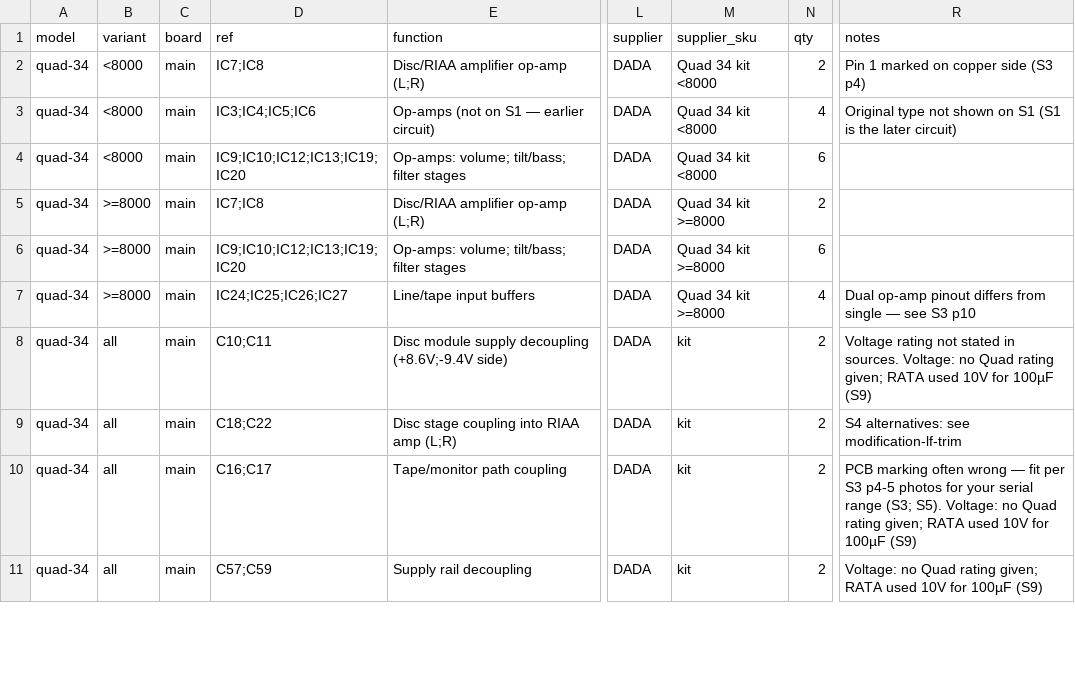
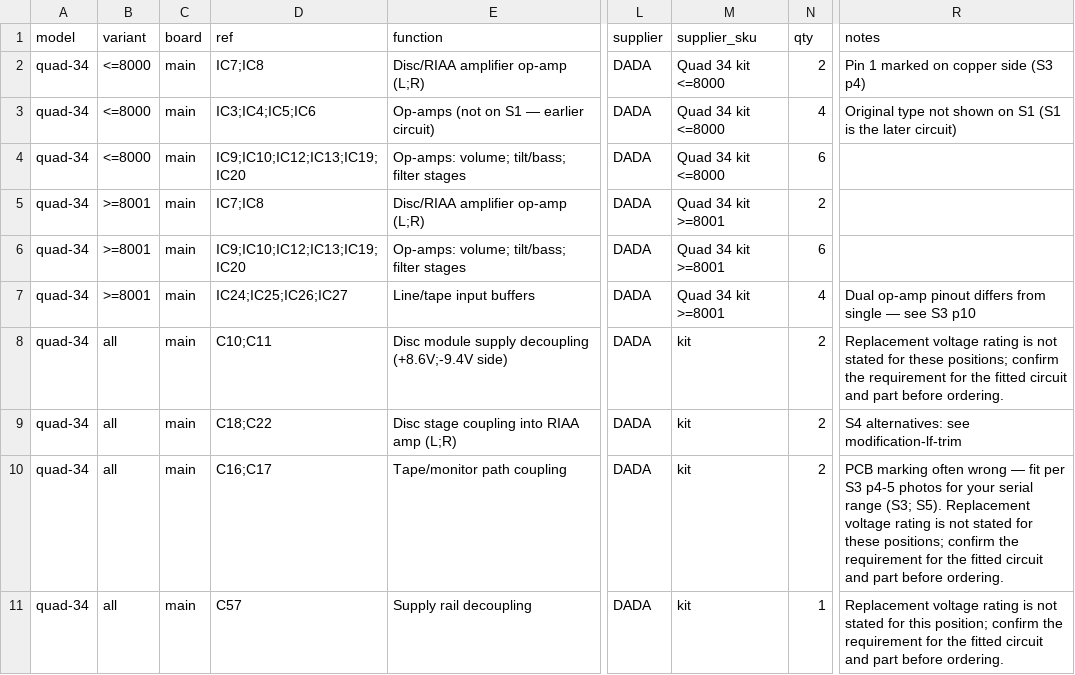
Before and after one commit to Quad-Hi-Fi-Restoration/quad-agent, a CSV file: quad-upgrade/data/quad-34-bom.csv, drawn as a sheet; only a part is shown, gaps mark what is left out; the diff covers the shown part only; the diff names each change by its address in the sheet, - before the commit and + after, or states it on an @@ line.

```diff
--- a/quad-upgrade/data/quad-34-bom.csv
+++ b/quad-upgrade/data/quad-34-bom.csv
-B2:B4 (variant): <8000
+B2:B4 (variant): <=8000
-M2:M4 (supplier_sku): Quad 34 kit <8000
+M2:M4 (supplier_sku): Quad 34 kit <=8000
-B5:B7 (variant): >=8000
+B5:B7 (variant): >=8001
-M5:M7 (supplier_sku): Quad 34 kit >=8000
+M5:M7 (supplier_sku): Quad 34 kit >=8001
-R8 (notes): Voltage rating not stated in sources. Voltage: no Quad rating given; RATA used 10V for 100µF (S9)
+R8 (notes): Replacement voltage rating is not stated for these positions; confirm the requirement for the fitted circuit and part before ordering.
-R10 (notes): …(S3; S5). Voltage: no Quad rating given; RATA used 10V for 100µF (S9)
+R10 (notes): …(S3; S5). Replacement voltage rating is not stated for these positions; confirm the requirement for the fitted circuit and part before ordering.
-D11 (ref): C57;C59
+D11 (ref): C57
-N11 (qty): 2
+N11 (qty): 1
-R11 (notes): Voltage: no Quad rating given; RATA used 10V for 100µF (S9)
+R11 (notes): Replacement voltage rating is not stated for this position; confirm the requirement for the fitted circuit and part before ordering.
```
Also changed, not shown: 1 added row and 27 edited cells elsewhere in this file, 38 other files.
